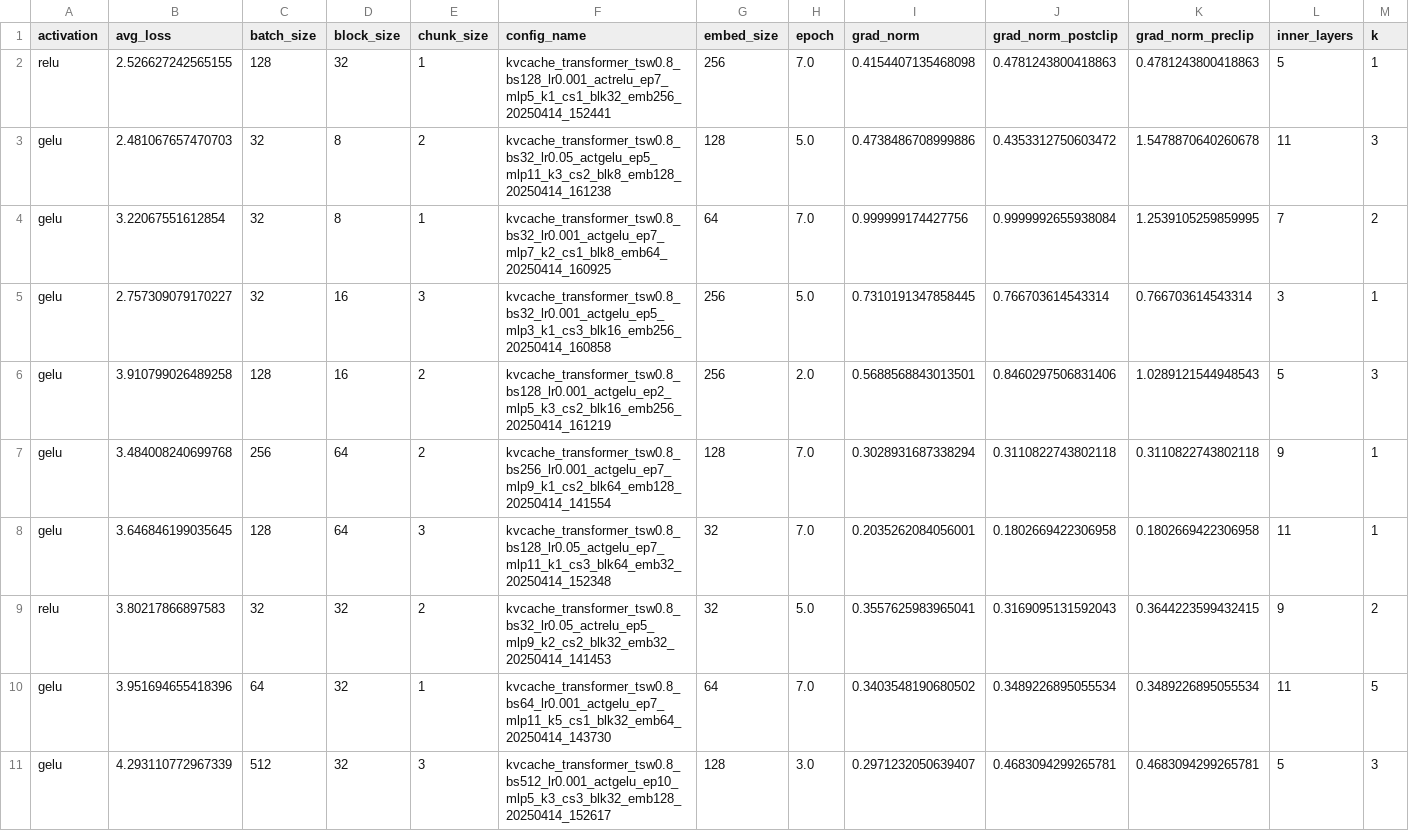
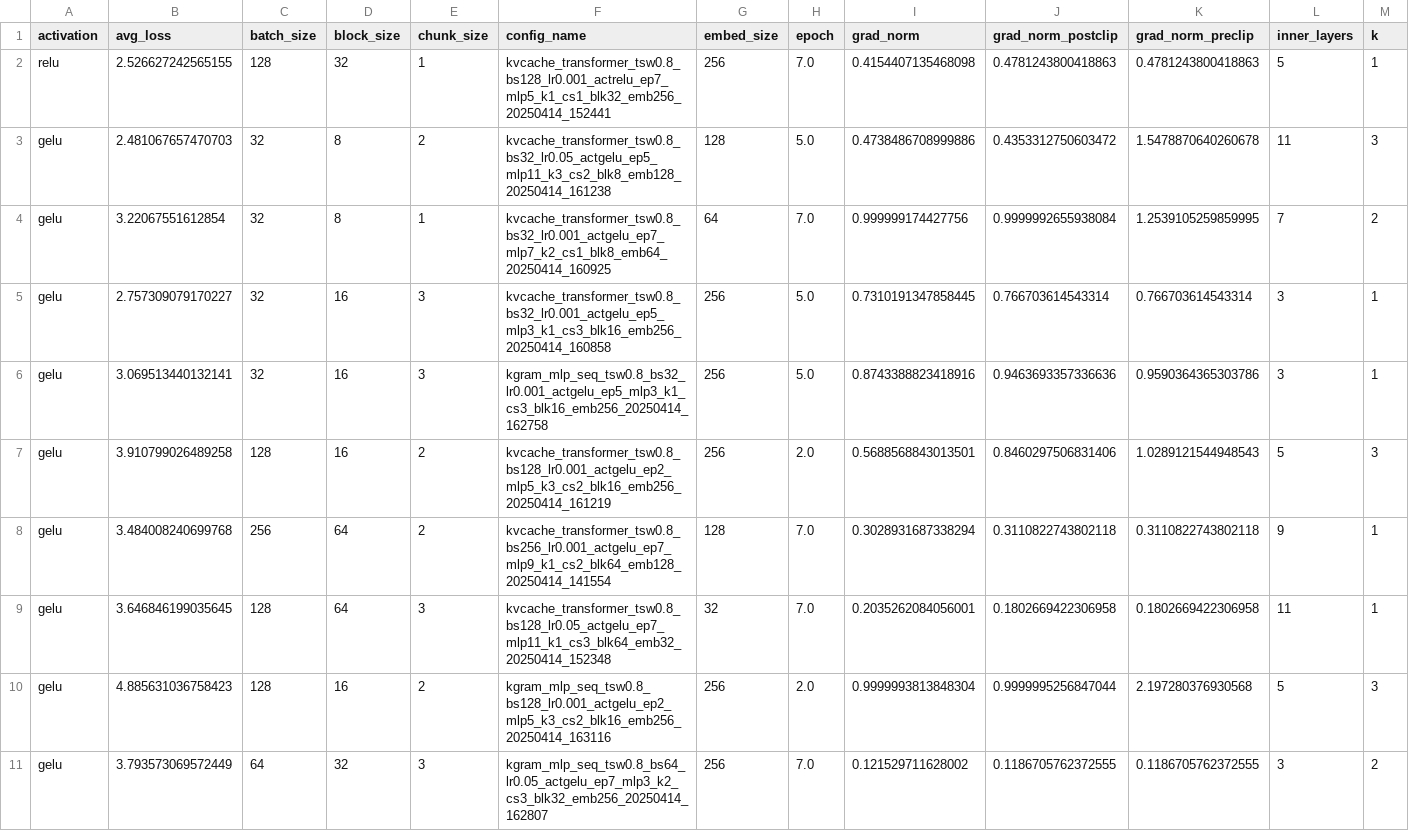
Before and after one commit to dhairyamishra/NYU-PICO-LLM-ML-CSCI-GA2565, a CSV file: analysis_runs/plots/top10_val_loss.csv, drawn as a sheet; only a part is shown; removed rows and columns are numbered as before the commit, all else as after; rows hold the shown columns only; the diff names each change by its address in the sheet, - before the commit and + after, or states it on an @@ line.

Commit message:
version v1.4 kgram fixed

```diff
--- a/analysis_runs/plots/top10_val_loss.csv
+++ b/analysis_runs/plots/top10_val_loss.csv
+row 6: gelu | 3.069513440132141 | 32 | 16 | 3 | kgram_mlp_seq_tsw0.8_bs32_lr0.001_actgelu_ep5_mlp3_k1_cs3_blk16_emb256_20250414_162758 | 256 | 5.0 | 0.8743388823418916 | 0.9463693357336636 | 0.9590364365303786 | 3 | 1
-row 9: relu | 3.80217866897583 | 32 | 32 | 2 | kvcache_transformer_tsw0.8_bs32_lr0.05_actrelu_ep5_mlp9_k2_cs2_blk32_emb32_20250414_141453 | 32 | 5.0 | 0.3557625983965041 | 0.3169095131592043 | 0.3644223599432415 | 9 | 2
-row 10: gelu | 3.951694655418396 | 64 | 32 | 1 | kvcache_transformer_tsw0.8_bs64_lr0.001_actgelu_ep7_mlp11_k5_cs1_blk32_emb64_20250414_143730 | 64 | 7.0 | 0.3403548190680502 | 0.3489226895055534 | 0.3489226895055534 | 11 | 5
-row 11: gelu | 4.293110772967339 | 512 | 32 | 3 | kvcache_transformer_tsw0.8_bs512_lr0.001_actgelu_ep10_mlp5_k3_cs3_blk32_emb128_20250414_152617 | 128 | 3.0 | 0.2971232050639407 | 0.4683094299265781 | 0.4683094299265781 | 5 | 3
+row 10: gelu | 4.885631036758423 | 128 | 16 | 2 | kgram_mlp_seq_tsw0.8_bs128_lr0.001_actgelu_ep2_mlp5_k3_cs2_blk16_emb256_20250414_163116 | 256 | 2.0 | 0.9999993813848304 | 0.9999995256847044 | 2.197280376930568 | 5 | 3
+row 11: gelu | 3.793573069572449 | 64 | 32 | 3 | kgram_mlp_seq_tsw0.8_bs64_lr0.05_actgelu_ep7_mlp3_k2_cs3_blk32_emb256_20250414_162807 | 256 | 7.0 | 0.121529711628002 | 0.1186705762372555 | 0.1186705762372555 | 3 | 2
```
Also changed, not shown: 11 other files.
